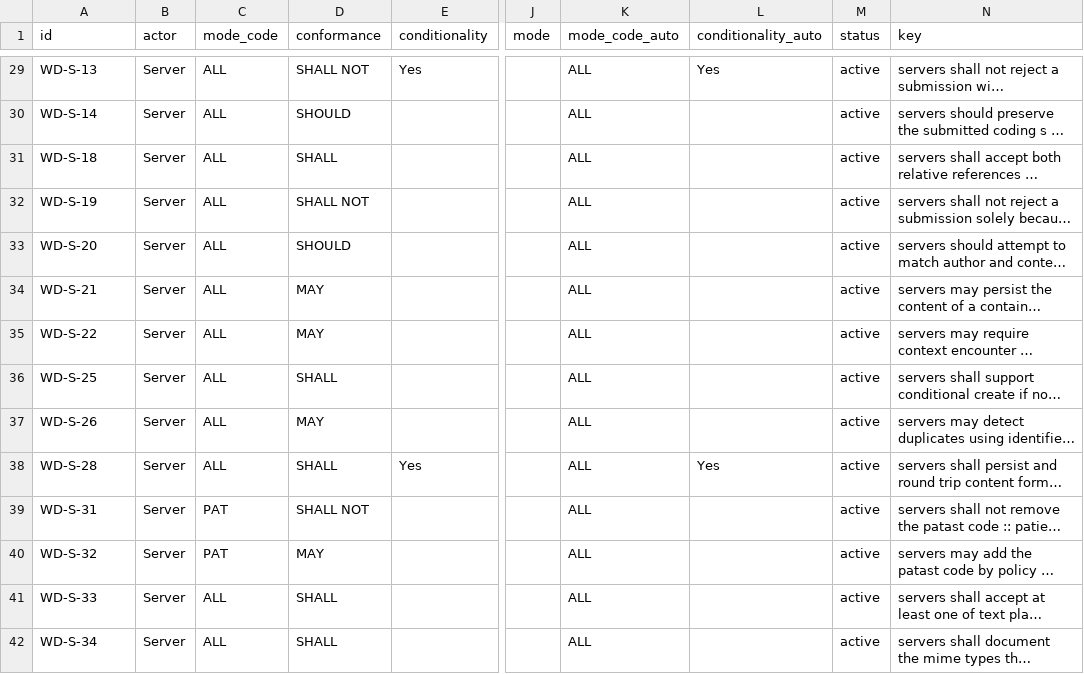
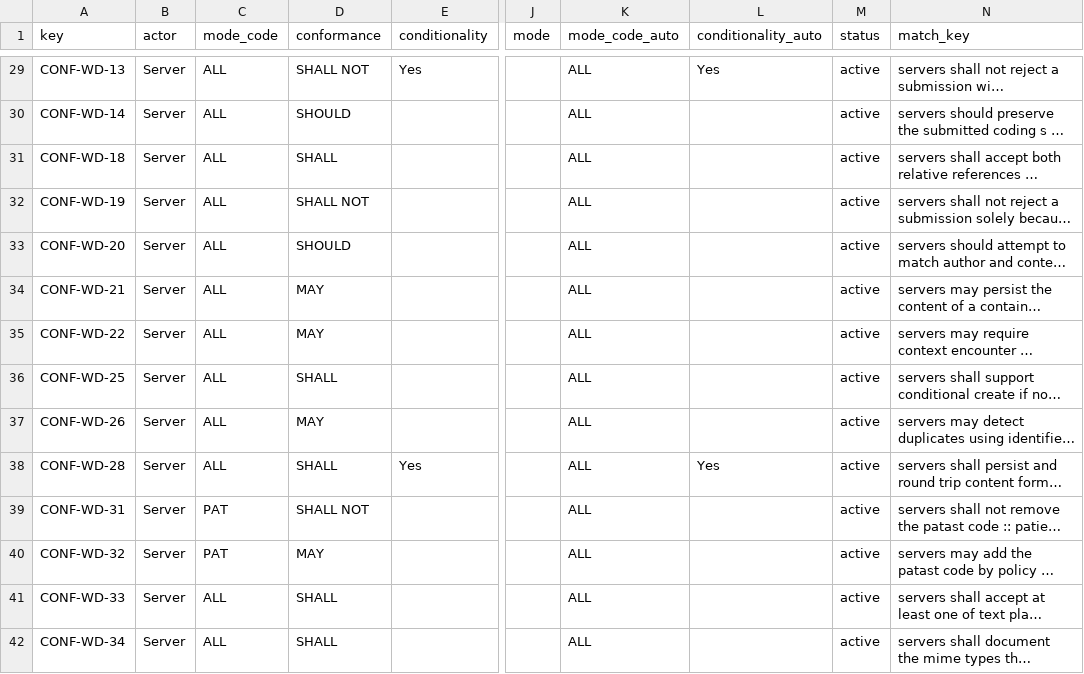
Before and after one commit to HL7/US-Core, a CSV file: input/data/writing_documents_requirements.csv, drawn as a sheet; only a part is shown, gaps mark what is left out; long unchanged cells end in …; the diff covers the shown part only; the diff names each change by its address in the sheet, - before the commit and + after, or states it on an @@ line.

Commit message:
Maintain the writing documents requirements like the main spec
Footnote every conformance statement on the Writing Documents page with a
marker that links to its row in the page's Conformance Requirements table,
matching the convention the main specification uses for its CONF-NNNN keys.

input/data/writing_documents_requirements.csv keeps its rows and columns. Its
"id" column becomes "key", and the values change from "WD-<C|S>-NN" to
"CONF-WD-NN", renumbered from 1. The old numbering ran 01 to 74 in page order
with no gaps, so the order is unchanged and only the actor letter drops. The
normalized match column is renamed "match_key" to free the name.

A statement that repeats verbatim later on the page is footnoted at its first
occurrence only, so CONF-WD-52, CONF-WD-53, and CONF-WD-54 keep their rows and
keys but carry no marker.

input/includes/requirements-link-list.md now generates the link definitions for
both collections. The CONF-WD keys get no "{: #key}" attribute list: that id
would land on the footnote anchor ahead of the table row, and the footnote
would link to itself instead of to the row.

The conformance table keeps its content and structure. Only the ID column
header and the key values change. The Quick-reference Matrix cites the new keys
as links.

The collection is now maintained by hand, the same way us_core_requirements.csv
is, so the inline documentation and the README section describe that workflow
and the README section moves out of the Python scripts chapter.

Build: 7 errors, 4 warnings, 0 broken links, all pre-existing terminology
issues in examples; the QA report is identical to the pre-change baseline.

Generated with assistance from Claude Code

```diff
--- a/input/data/writing_documents_requirements.csv
+++ b/input/data/writing_documents_requirements.csv
-A1: id
+A1: key
-N1: key
+N1: match_key
-A29 (key): WD-S-13
+A29 (key): CONF-WD-13
-A30 (key): WD-S-14
+A30 (key): CONF-WD-14
-A31 (key): WD-S-18
+A31 (key): CONF-WD-18
-A32 (key): WD-S-19
+A32 (key): CONF-WD-19
-A33 (key): WD-S-20
+A33 (key): CONF-WD-20
-A34 (key): WD-S-21
+A34 (key): CONF-WD-21
-A35 (key): WD-S-22
+A35 (key): CONF-WD-22
-A36 (key): WD-S-25
+A36 (key): CONF-WD-25
-A37 (key): WD-S-26
+A37 (key): CONF-WD-26
-A38 (key): WD-S-28
+A38 (key): CONF-WD-28
-A39 (key): WD-S-31
+A39 (key): CONF-WD-31
-A40 (key): WD-S-32
+A40 (key): CONF-WD-32
-A41 (key): WD-S-33
+A41 (key): CONF-WD-33
-A42 (key): WD-S-34
+A42 (key): CONF-WD-34
```
Also changed, not shown: 60 edited cells elsewhere in this file, 3 other files.
